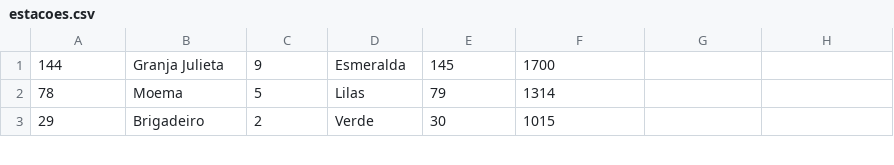
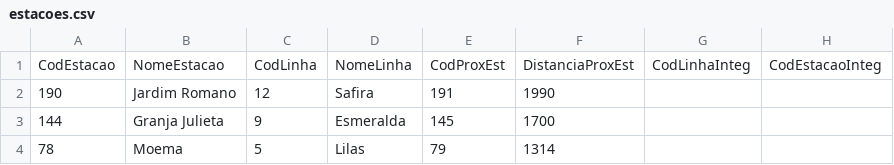
Before and after one commit to DavidIcheng/arquivosTrab1, a CSV file: estacoes.csv, drawn as a sheet; only a part is shown; the shorter side is filled out with more unchanged rows.

Commit message:
Arrumei e modularizei a funcao de encontrar a quantidade de pares e estacao, alem de consertar pequenas coisas por aí, agora o nosso arquivo bin do create tá igual a que eles deram :)

```diff
--- a/estacoes.csv
+++ b/estacoes.csv
@@ -1 +1,3 @@
+CodEstacao,NomeEstacao,CodLinha,NomeLinha,CodProxEst,DistanciaProxEst,CodLinhaInteg,CodEstacaoInteg
+190,Jardim Romano,12,Safira,191,1990,,
 144,Granja Julieta,9,Esmeralda,145,1700,,
```
Also changed, not shown: 11 other files.
